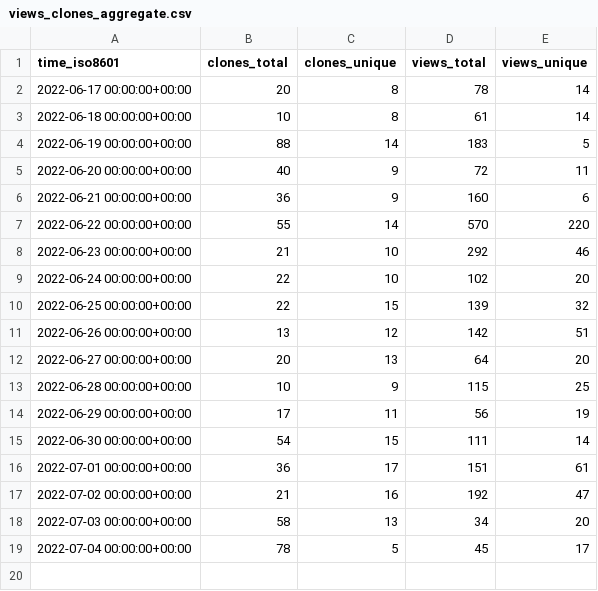
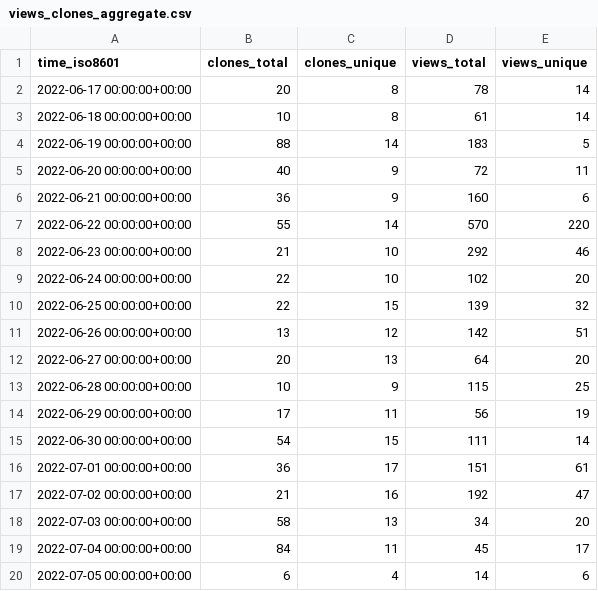
Before and after one commit to xbase-lab/stats, a CSV file: xbase-lab/xbase/ghrs-data/views_clones_aggregate.csv, drawn as a sheet.

```diff
--- a/xbase-lab/xbase/ghrs-data/views_clones_aggregate.csv
+++ b/xbase-lab/xbase/ghrs-data/views_clones_aggregate.csv
@@ -18,2 +18,3 @@ time_iso8601,clones_total,clones_unique,views_total,views_unique
 2022-07-03 00:00:00+00:00,58,13,34,20
-2022-07-04 00:00:00+00:00,78,5,45,17
+2022-07-04 00:00:00+00:00,84,11,45,17
+2022-07-05 00:00:00+00:00,6,4,14,6
```
Also changed, not shown: 1 other file.
